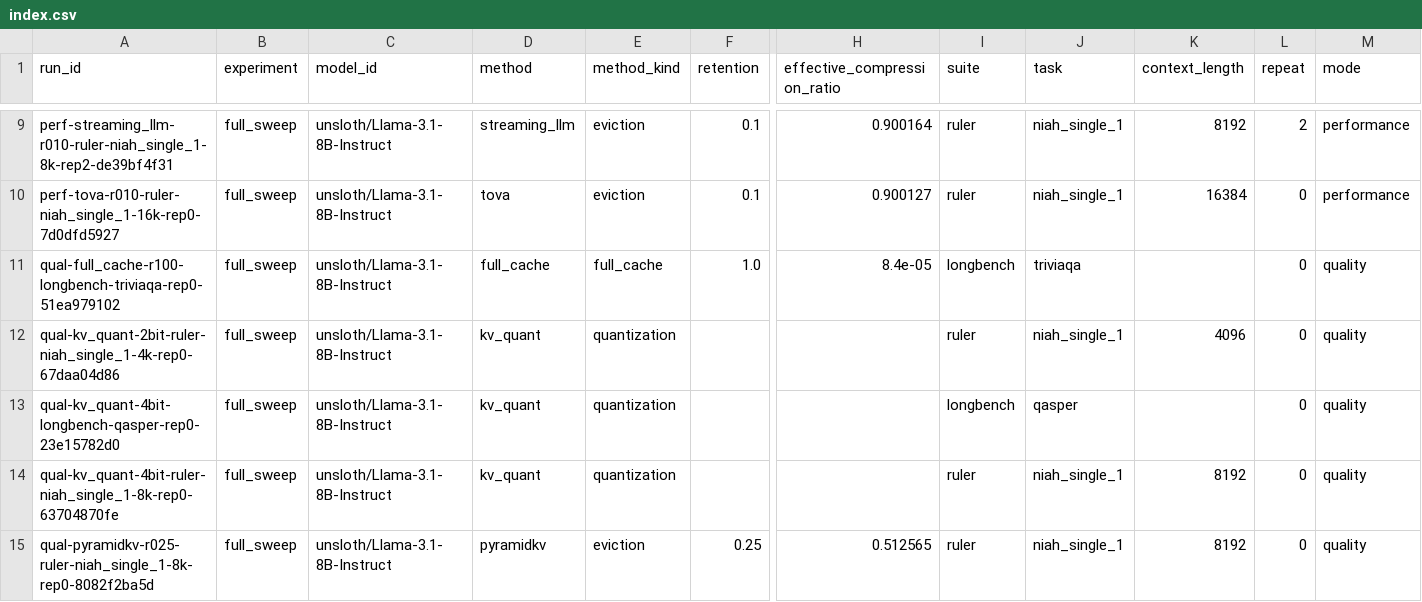
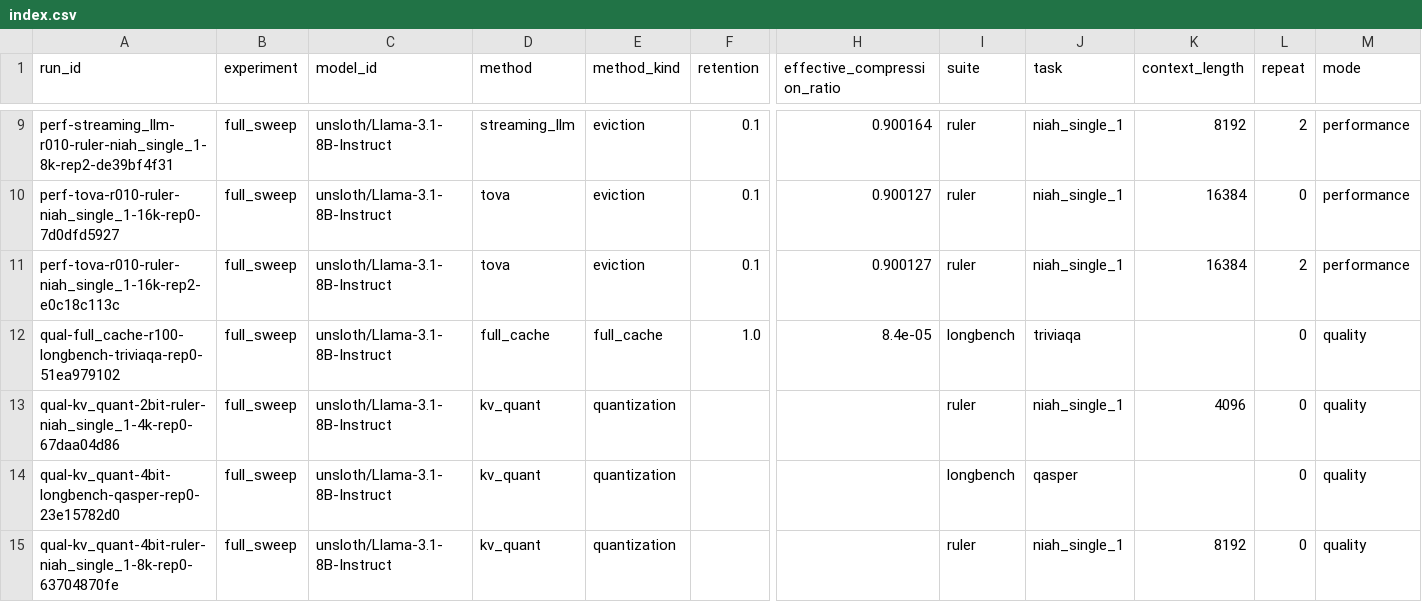
Before and after one commit to Samama251251/kvcache-bench, a CSV file: results/index.csv, drawn as a sheet; only a part is shown, gaps mark what is left out; the shorter side is filled out with more unchanged rows; rows hold the shown columns only; the diff names each change by its address in the sheet, - before the commit and + after, or states it on an @@ line.

Commit message:
Add results for perf-tova-r010-ruler-niah_single_1-16k-rep2

```diff
--- a/results/index.csv
+++ b/results/index.csv
+row 11: perf-tova-r010-ruler-niah_single_1-16k-rep2-e0c18c113c | full_sweep | unsloth/Llama-3.1-8B-Instruct | tova | eviction | 0.1 | 0.900127 | ruler | niah_single_1 | 16384 | 2 | performance
```
Also changed, not shown: 1 other file.
